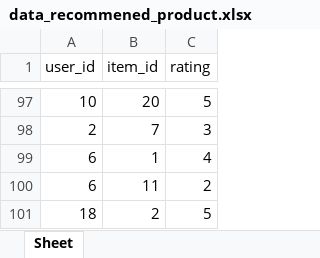
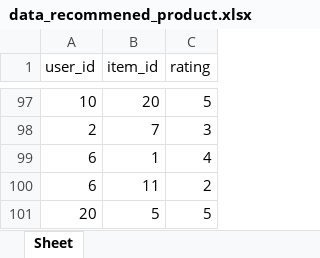
Before and after one commit to Gnol2/CF-server, an Excel workbook: CFpython/data_recommened_product.xlsx, sheet Sheet, drawn as a sheet; only a part is shown, gaps mark what is left out; values as stored, in another font and other column widths than the file's, no borders; removed rows and columns are numbered as before the commit, all else as after; the diff names each change by its address in the sheet, - before the commit and + after, or states it on an @@ line.

```diff
--- a/CFpython/data_recommened_product.xlsx (sheet Sheet)
+++ b/CFpython/data_recommened_product.xlsx (sheet Sheet)
-row 101: 18 | 2 | 5
+row 101: 20 | 5 | 5
```
Also changed, not shown: 1 other file.
